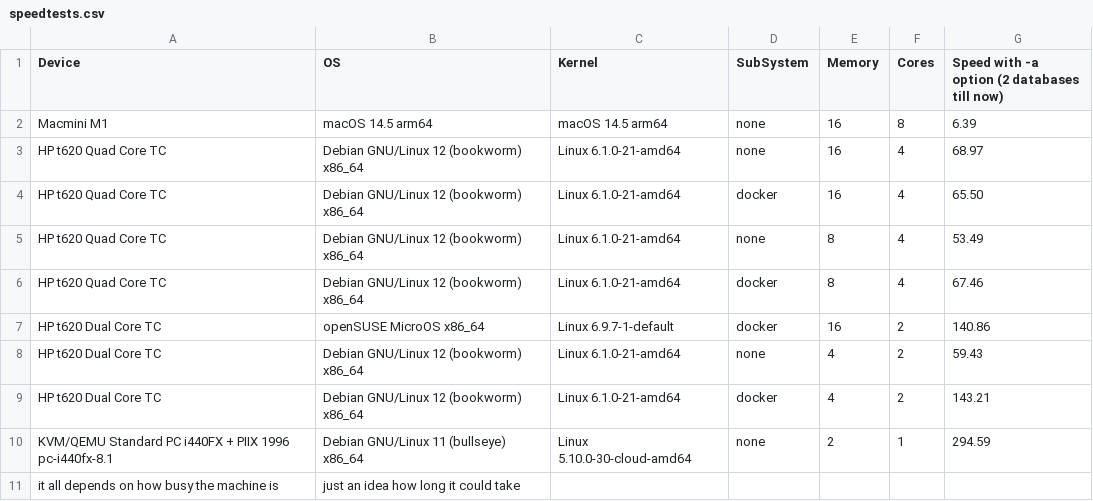
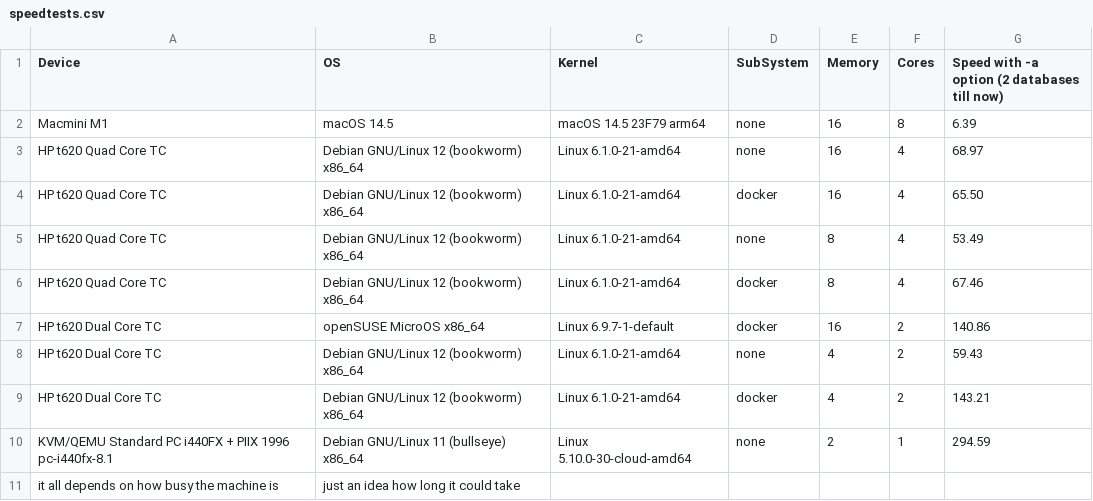
Before and after one commit to DMR-Database/dmr-database-tool, a CSV file: speedtests.csv, drawn as a sheet.

Commit message:
Update speedtests.csv

```diff
--- a/speedtests.csv
+++ b/speedtests.csv
@@ -1,3 +1,3 @@
 Device,OS,Kernel,SubSystem,Memory,Cores,Speed with -a option (2 databases till now)
-Macmini M1,macOS 14.5 arm64,macOS 14.5 arm64 ,none,16,8,6.39
+Macmini M1,macOS 14.5,macOS 14.5 23F79 arm64,none,16,8,6.39
 HP t620 Quad Core TC,Debian GNU/Linux 12 (bookworm) x86_64,Linux 6.1.0-21-amd64,none,16,4,68.97
```
